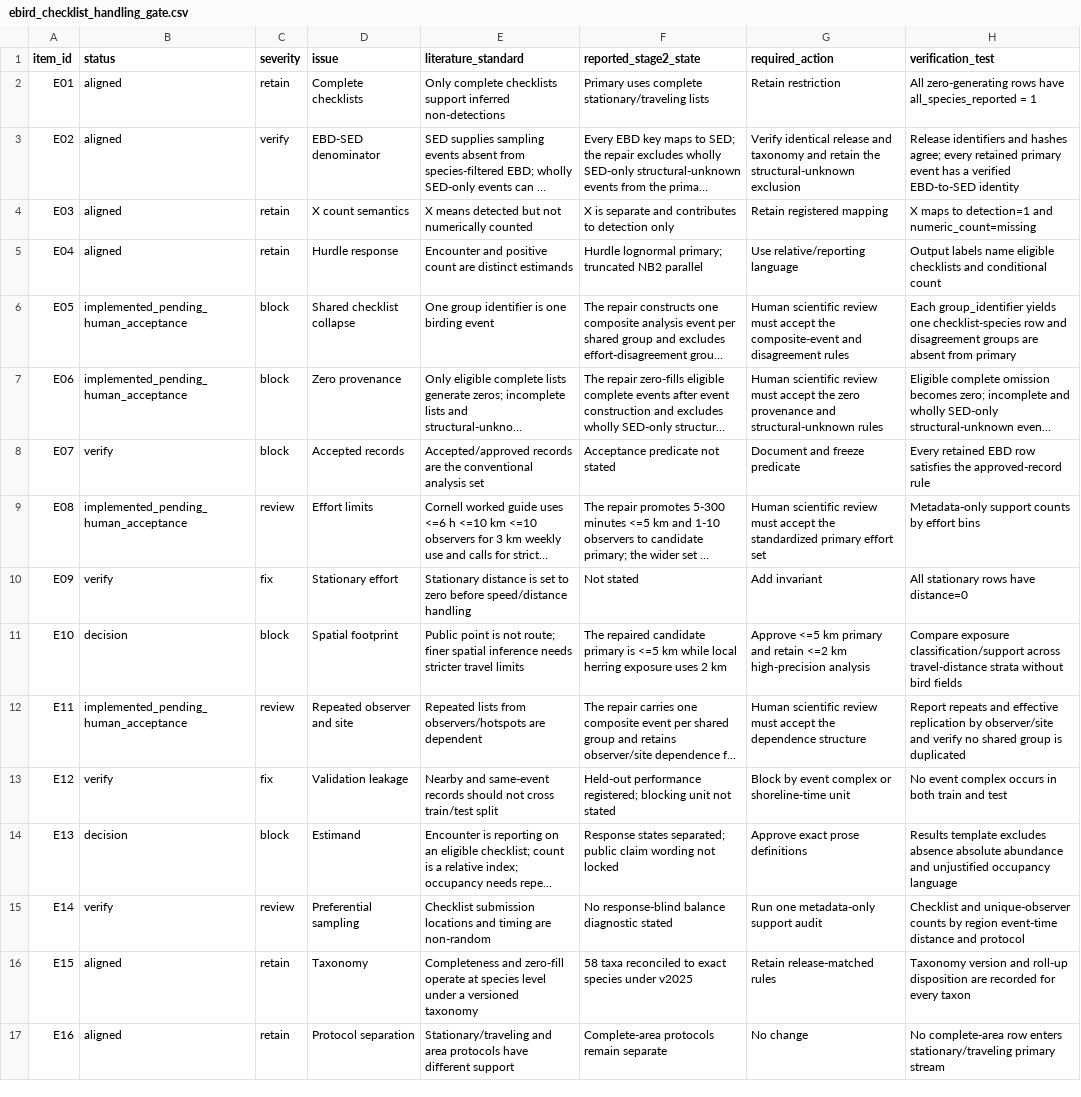
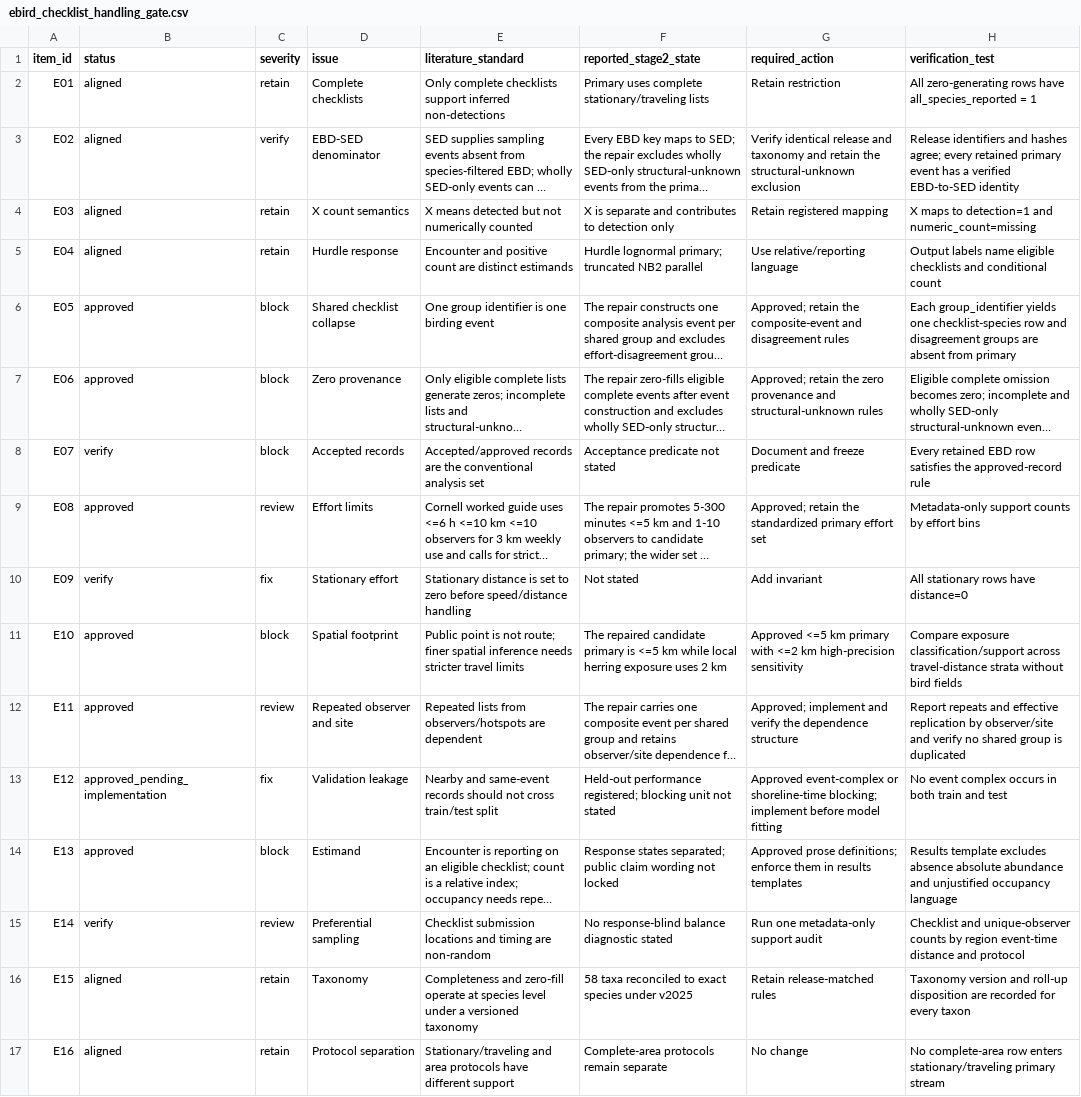
Before and after one commit to JTDingwall/herring-x-ebird-version-2, a CSV file: metadata/ebird_checklist_handling_gate.csv, drawn as a sheet; long unchanged cells end in …; the diff names each change by its address in the sheet, - before the commit and + after, or states it on an @@ line.

Commit message:
record approved checklist decisions

```diff
--- a/metadata/ebird_checklist_handling_gate.csv
+++ b/metadata/ebird_checklist_handling_gate.csv
-B6:B7 (status): implemented_pending_human_acceptance
+B6:B7 (status): approved
-G6 (required_action): Human scientific review must accept the composite-event…
+G6 (required_action): Approved; retain the composite-event…
-G7 (required_action): Human scientific review must accept the zero…
+G7 (required_action): Approved; retain the zero…
-B9 (status): implemented_pending_human_acceptance
+B9 (status): approved
-G9 (required_action): Human scientific review must accept the standardized…
+G9 (required_action): Approved; retain the standardized…
-B11 (status): decision
+B11 (status): approved
-G11 (required_action): Approve <=5 km primary and retain <=2 km high-precision analysis
+G11 (required_action): Approved <=5 km primary with <=2 km high-precision sensitivity
-B12 (status): implemented_pending_human_acceptance
+B12 (status): approved
-G12 (required_action): Human scientific review must accept the dependence…
+G12 (required_action): Approved; implement and verify the dependence…
-B13 (status): verify
+B13 (status): approved_pending_implementation
-G13 (required_action): Block by event complex or shoreline-time unit
+G13 (required_action): Approved event-complex or shoreline-time blocking; implement before model fitting
-B14 (status): decision
+B14 (status): approved
-G14 (required_action): Approve exact prose definitions
+G14 (required_action): Approved prose definitions; enforce them in results templates
```
